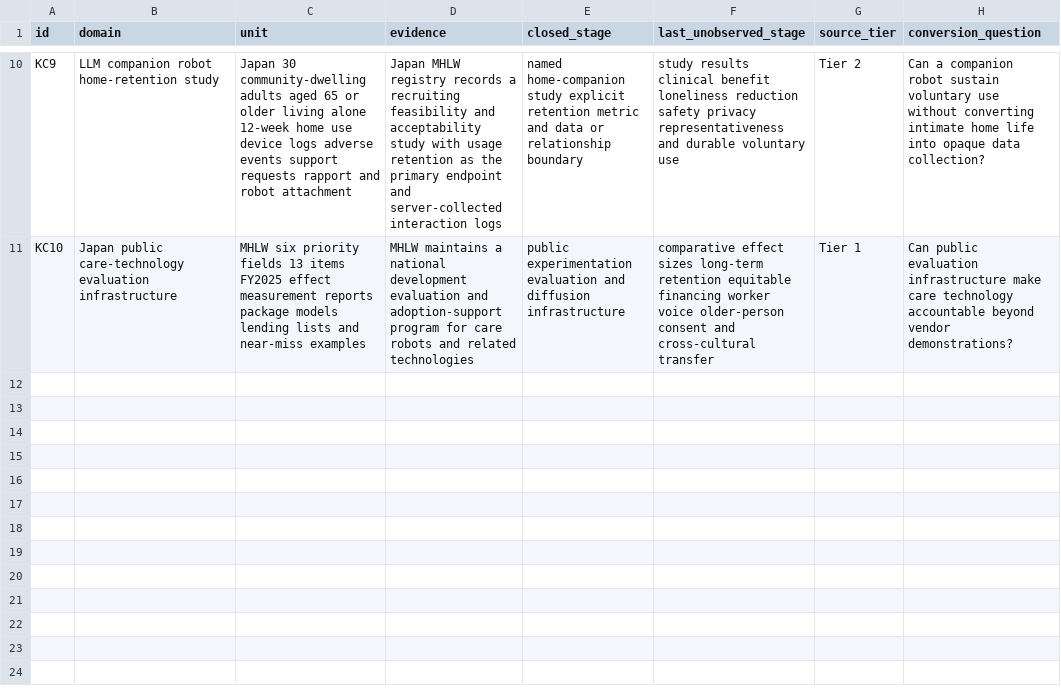
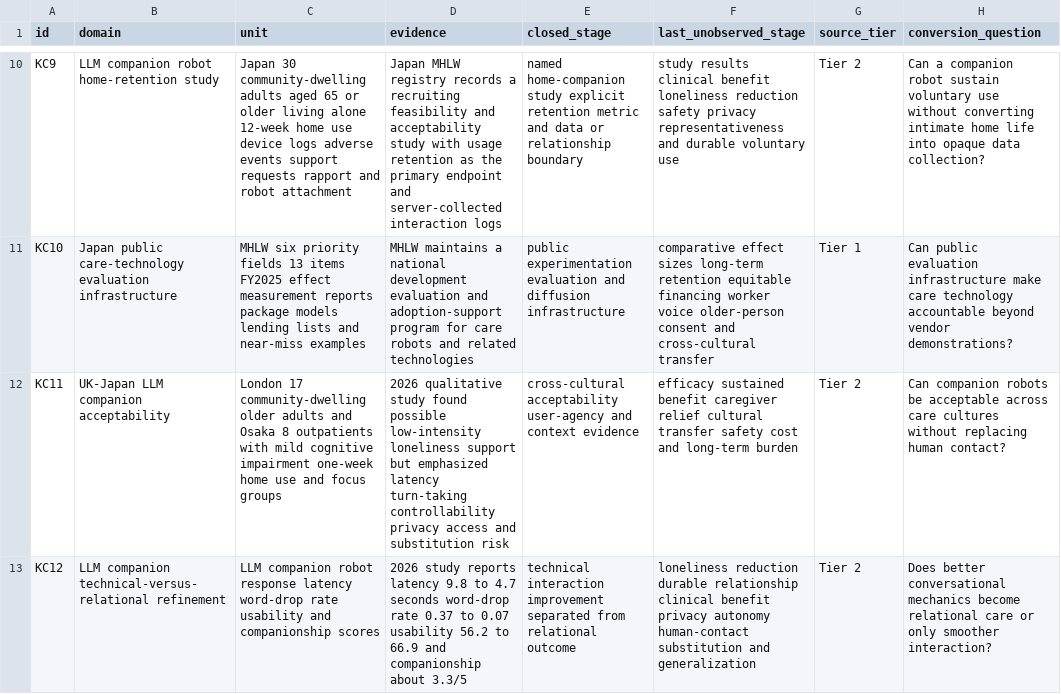
Before and after one commit to mehtama1234/cultural-geopolitical-theme-mining, a CSV file: analysis/ROTATION-KC-CARE-ROBOTICS-OLDER-AUTONOMY-CAREGIVER-AGENCY-2026-10-30.csv, drawn as a sheet; only a part is shown, gaps mark what is left out; the diff names each change by its address in the sheet, - before the commit and + after, or states it on an @@ line.

Commit message:
Deepen care robotics cultural and relational evidence

```diff
--- a/analysis/ROTATION-KC-CARE-ROBOTICS-OLDER-AUTONOMY-CAREGIVER-AGENCY-2026-10-30.csv
+++ b/analysis/ROTATION-KC-CARE-ROBOTICS-OLDER-AUTONOMY-CAREGIVER-AGENCY-2026-10-30.csv
+row 12: KC11 | UK-Japan LLM companion acceptability | London 17 community-dwelling older adults and Osaka 8 outpatients with mild cognitive impairment one-week home use and focus groups | 2026 qualitative study found possible low-intensity loneliness support but emphasized latency turn-taking controllability privacy access and substitution risk | cross-cultural acceptability user-agency and context evidence | efficacy sustained benefit caregiver relief cultural transfer safety cost and long-term burden | Tier 2 | Can companion robots be acceptable across care cultures without replacing human contact?
+row 13: KC12 | LLM companion technical-versus-relational refinement | LLM companion robot response latency word-drop rate usability and companionship scores | 2026 study reports latency 9.8 to 4.7 seconds word-drop rate 0.37 to 0.07 usability 56.2 to 66.9 and companionship about 3.3/5 | technical interaction improvement separated from relational outcome | loneliness reduction durable relationship clinical benefit privacy autonomy human-contact substitution and generalization | Tier 2 | Does better conversational mechanics become relational care or only smoother interaction?
```
Also changed, not shown: 3 other files.
